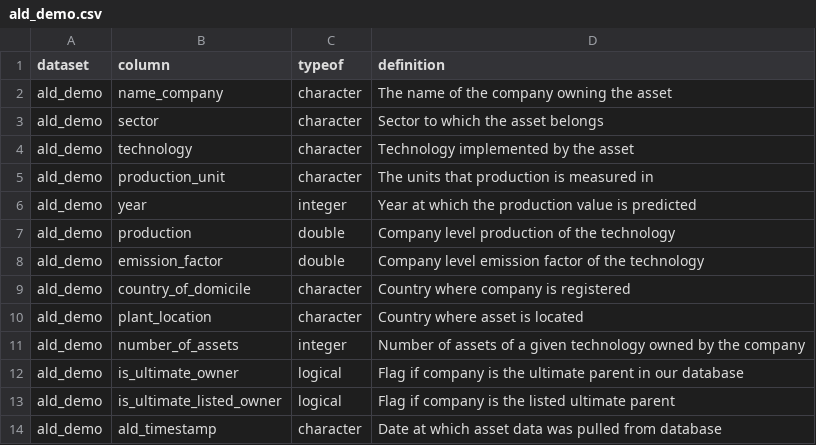
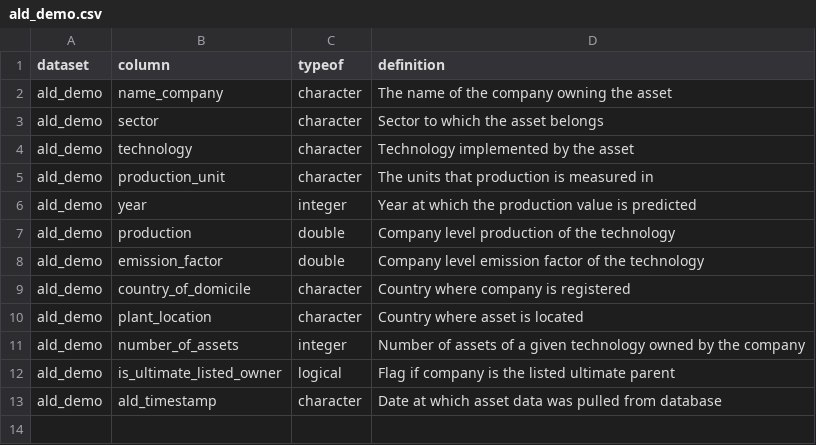
Before and after one commit to RMI-PACTA/r2dii.data, a CSV file: data-raw/data_dictionary/ald_demo.csv, drawn as a sheet.

Commit message:
Remove column is_ultimate_owner from ald_demo
* FIXME: Temporarily modify ald_demo from data-raw/ald_demo.R

DOCS
* Update README.Rmd
* Remove column from R/ald_demo.csv

SOURCE
* Remove column from data-raw/ald_demo.csv
* Remove column from data-raw/data_dictionary/ald_demo.csv

PRODUCT
* Update data/ald_demo.rda
* Update data/data_dictionary.rda

TEST
* Update tests/testthat/ref-ald_demo
* Update tests/testthat/ref-data_dictionary
* Test this change in tests/testthat/test-ald_demo.R

```diff
--- a/data-raw/data_dictionary/ald_demo.csv
+++ b/data-raw/data_dictionary/ald_demo.csv
@@ -11,3 +11,2 @@ ald_demo,plant_location,character,Country where asset is located
 ald_demo,number_of_assets,integer,Number of assets of a given technology owned by the company
-ald_demo,is_ultimate_owner,logical,Flag if company is the ultimate parent in our database
 ald_demo,is_ultimate_listed_owner,logical,Flag if company is the listed ultimate parent
```
Also changed, not shown: 11 other files.
